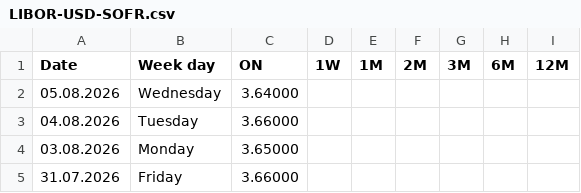
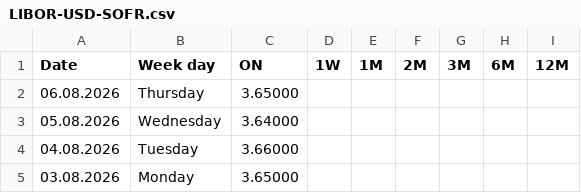
Before and after one commit to fbacchin/app, a CSV file: Euribor/LIBOR-USD-SOFR.csv, drawn as a sheet; only a part is shown; the shorter side is filled out with more unchanged rows; the diff names each change by its address in the sheet, - before the commit and + after, or states it on an @@ line.

Commit message:
Aggiorna LIBOR-USD-SOFR.csv al 06.08.2026

```diff
--- a/Euribor/LIBOR-USD-SOFR.csv
+++ b/Euribor/LIBOR-USD-SOFR.csv
+row 2: 06.08.2026 | Thursday | 3.65000
```
